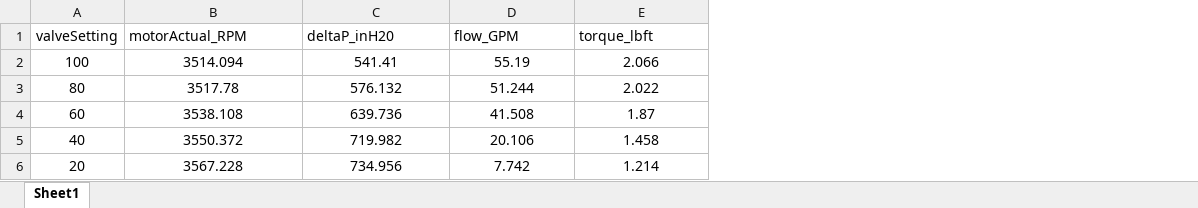
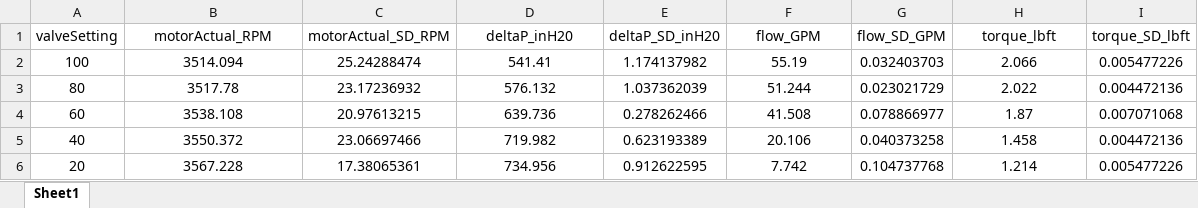
Before and after one commit to michaelw924/ME335, an Excel workbook: 335Lab/Lab 6/data/data3500.xlsx, sheet Sheet1, drawn as a sheet; values as stored, in another font and other column widths than the file's, no borders; addresses are those after the commit; the diff names each change by its address in the sheet, - before the commit and + after, or states it on an @@ line.

```diff
--- a/335Lab/Lab 6/data/data3500.xlsx (sheet Sheet1)
+++ b/335Lab/Lab 6/data/data3500.xlsx (sheet Sheet1)
+column C (motorActual_SD_RPM), rows 2-6: 25.24288474 | 23.17236932 | 20.97613215 | 23.06697466 | 17.38065361
+column E (deltaP_SD_inH20), rows 2-6: 1.174137982 | 1.037362039 | 0.278262466 | 0.623193389 | 0.912622595
+column G (flow_SD_GPM), rows 2-6: 0.032403703 | 0.023021729 | 0.078866977 | 0.040373258 | 0.104737768
+column I (torque_SD_lbft), rows 2-6: 0.005477226 | 0.004472136 | 0.007071068 | 0.004472136 | 0.005477226
-B1 alignment: left
+B1 alignment: center
-D1 alignment: left
+D1 alignment: center
-F1 alignment: left
+F1 alignment: center
-H1 alignment: left
+H1 alignment: center
```
Also changed, not shown: 335Lab/Lab 6/data/data1500.xlsx, 335Lab/Lab 6/data/data2000.xlsx, 4 other files.
